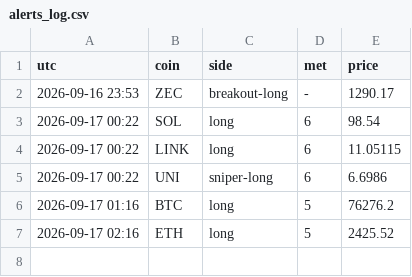
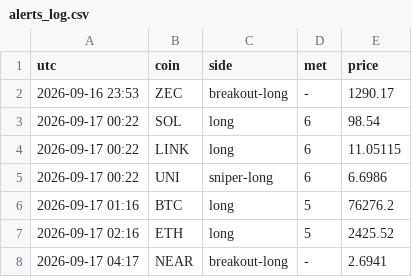
Before and after one commit to pleeb756/Setup-grader-alerts-, a CSV file: alerts_log.csv, drawn as a sheet.

Commit message:
Update alert state

```diff
--- a/alerts_log.csv
+++ b/alerts_log.csv
@@ -7 +7,2 @@ utc,coin,side,met,price
 2026-09-17 02:16,ETH,long,5,2425.52
+2026-09-17 04:17,NEAR,breakout-long,-,2.6941
```
Also changed, not shown: 1 other file.
